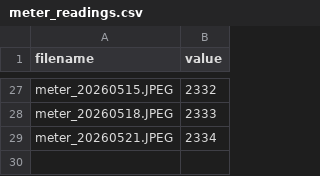
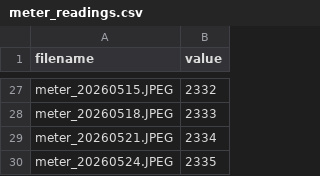
Before and after one commit to AndreaPi/Jarvis, a CSV file: assets/meter_readings.csv, drawn as a sheet; only a part is shown, gaps mark what is left out; the diff names each change by its address in the sheet, - before the commit and + after, or states it on an @@ line.

Commit message:
Add meter 20260524 ROI ingestion

```diff
--- a/assets/meter_readings.csv
+++ b/assets/meter_readings.csv
+row 30: meter_20260524.JPEG | 2335
```
Also changed, not shown: 6 other files.
